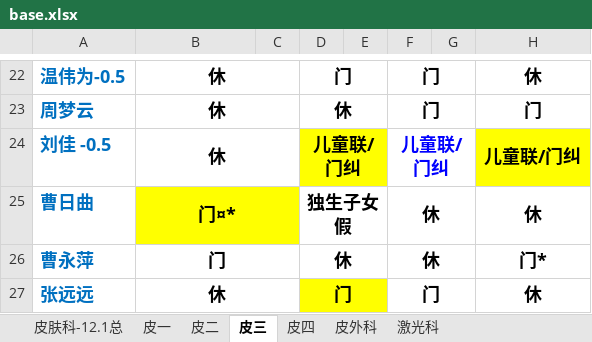
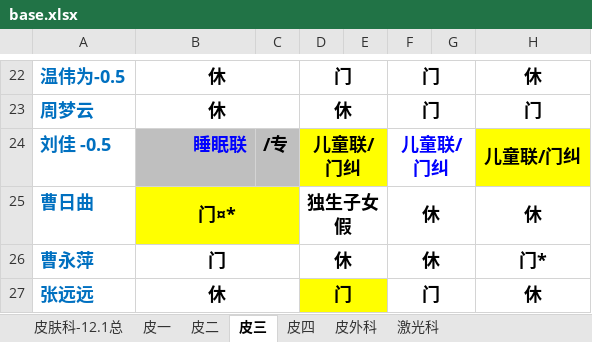
Before and after one commit to Ellyshome/HTATool, an Excel workbook: base.xlsx, sheet 皮三, drawn as a sheet; only a part is shown, gaps mark what is left out; values as stored, in another font and other column widths than the file's, no borders; the diff names each change by its address in the sheet, - before the commit and + after, or states it on an @@ line.

Commit message:
modified:   1.html 	modified:   base.xlsx 	modified:   chmm.js 	modified:   mmmm.js

```diff
--- a/base.xlsx (sheet 皮三)
+++ b/base.xlsx (sheet 皮三)
-B24: 休
+B24: 睡眠联
-B24:C24 fill: none
+B24:C24 fill: #BFBFBF
@@ B24 text colour: black → #0000FF, alignment: center → right @@
-B24:C24 merged
-C24: (empty)
+C24: /专
```
Also changed, not shown: 3 other files.
